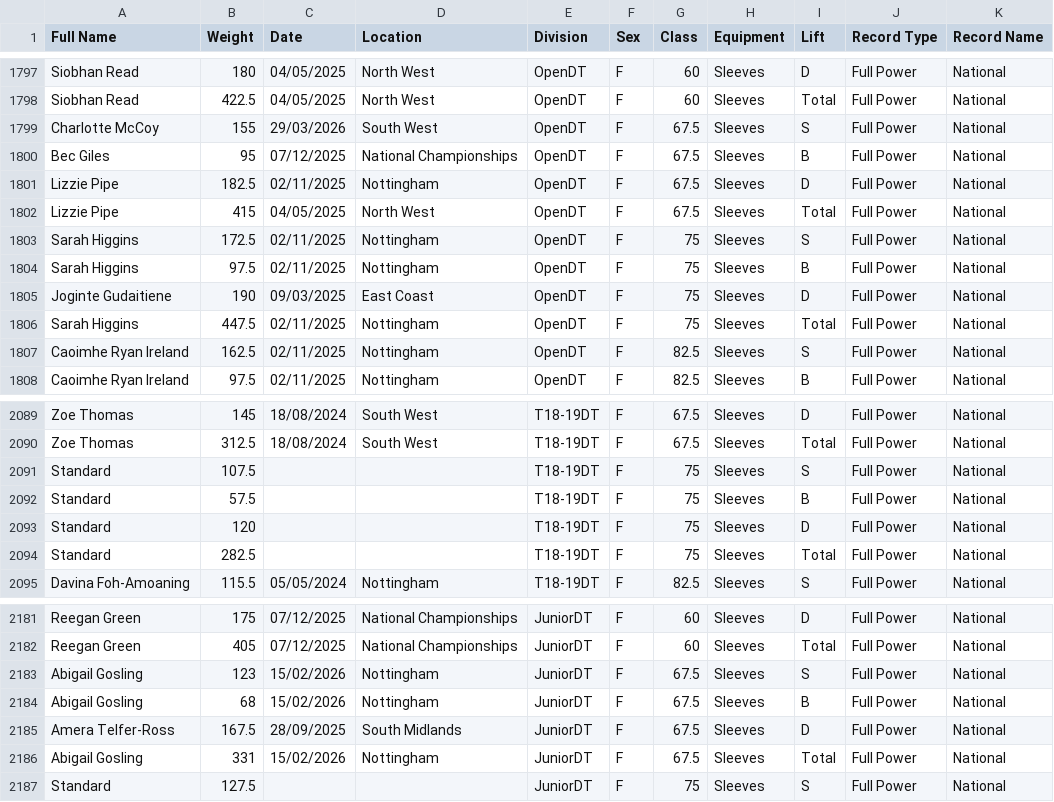
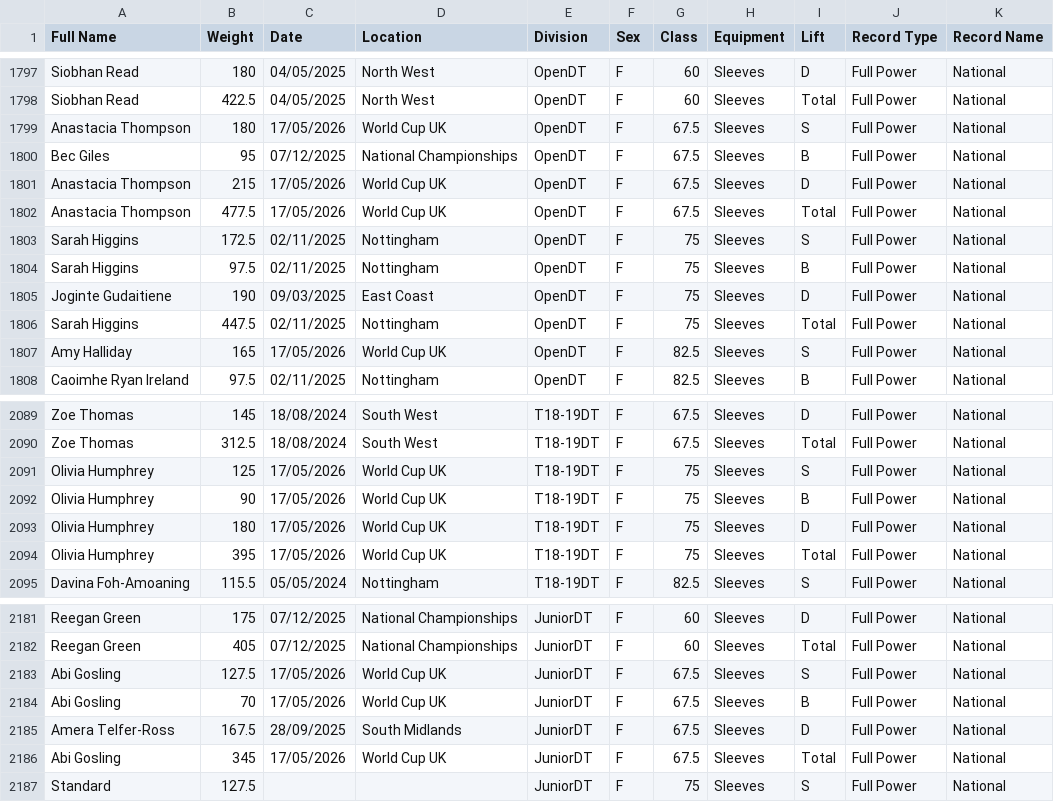
Before and after one commit to AdamWRPF/records, a CSV file: Records Master Sheet.csv, drawn as a sheet; only a part is shown, gaps mark what is left out; the diff covers the shown part only.

Commit message:
Add files via upload

```diff
--- a/Records Master Sheet.csv
+++ b/Records Master Sheet.csv
@@ -1798,6 +1798,6 @@ Siobhan Read,180,04/05/2025,North West,OpenDT,F,60,Sleeves,D,Full Power,National
 Siobhan Read,422.5,04/05/2025,North West,OpenDT,F,60,Sleeves,Total,Full Power,National
-Charlotte McCoy,155,29/03/2026,South West,OpenDT,F,67.5,Sleeves,S,Full Power,National
+Anastacia Thompson,180,17/05/2026,World Cup UK,OpenDT,F,67.5,Sleeves,S,Full Power,National
 Bec Giles,95,07/12/2025,National Championships,OpenDT,F,67.5,Sleeves,B,Full Power,National
-Lizzie Pipe,182.5,02/11/2025,Nottingham,OpenDT,F,67.5,Sleeves,D,Full Power,National
-Lizzie Pipe,415,04/05/2025,North West,OpenDT,F,67.5,Sleeves,Total,Full Power,National
+Anastacia Thompson,215,17/05/2026,World Cup UK,OpenDT,F,67.5,Sleeves,D,Full Power,National
+Anastacia Thompson,477.5,17/05/2026,World Cup UK,OpenDT,F,67.5,Sleeves,Total,Full Power,National
 Sarah Higgins,172.5,02/11/2025,Nottingham,OpenDT,F,75,Sleeves,S,Full Power,National
@@ -1806,3 +1806,3 @@ Joginte Gudaitiene,190,09/03/2025,East Coast,OpenDT,F,75,Sleeves,D,Full Power,Na
 Sarah Higgins,447.5,02/11/2025,Nottingham,OpenDT,F,75,Sleeves,Total,Full Power,National
-Caoimhe Ryan Ireland,162.5,02/11/2025,Nottingham,OpenDT,F,82.5,Sleeves,S,Full Power,National
+Amy Halliday,165,17/05/2026,World Cup UK,OpenDT,F,82.5,Sleeves,S,Full Power,National
 Caoimhe Ryan Ireland,97.5,02/11/2025,Nottingham,OpenDT,F,82.5,Sleeves,B,Full Power,National
@@ -2090,6 +2090,6 @@ Zoe Thomas,145,18/08/2024,South West,T18-19DT,F,67.5,Sleeves,D,Full Power,Nation
 Zoe Thomas,312.5,18/08/2024,South West,T18-19DT,F,67.5,Sleeves,Total,Full Power,National
-Standard,107.5,,,T18-19DT,F,75,Sleeves,S,Full Power,National
-Standard,57.5,,,T18-19DT,F,75,Sleeves,B,Full Power,National
-Standard,120,,,T18-19DT,F,75,Sleeves,D,Full Power,National
-Standard,282.5,,,T18-19DT,F,75,Sleeves,Total,Full Power,National
+Olivia Humphrey,125,17/05/2026,World Cup UK,T18-19DT,F,75,Sleeves,S,Full Power,National
+Olivia Humphrey,90,17/05/2026,World Cup UK,T18-19DT,F,75,Sleeves,B,Full Power,National
+Olivia Humphrey,180,17/05/2026,World Cup UK,T18-19DT,F,75,Sleeves,D,Full Power,National
+Olivia Humphrey,395,17/05/2026,World Cup UK,T18-19DT,F,75,Sleeves,Total,Full Power,National
 Davina Foh-Amoaning,115.5,05/05/2024,Nottingham,T18-19DT,F,82.5,Sleeves,S,Full Power,National
@@ -2182,6 +2182,6 @@ Reegan Green,175,07/12/2025,National Championships,JuniorDT,F,60,Sleeves,D,Full
 Reegan Green,405,07/12/2025,National Championships,JuniorDT,F,60,Sleeves,Total,Full Power,National
-Abigail Gosling,123,15/02/2026,Nottingham,JuniorDT,F,67.5,Sleeves,S,Full Power,National
-Abigail Gosling,68,15/02/2026,Nottingham,JuniorDT,F,67.5,Sleeves,B,Full Power,National
+Abi Gosling,127.5,17/05/2026,World Cup UK,JuniorDT,F,67.5,Sleeves,S,Full Power,National
+Abi Gosling,70,17/05/2026,World Cup UK,JuniorDT,F,67.5,Sleeves,B,Full Power,National
 Amera Telfer-Ross,167.5,28/09/2025,South Midlands,JuniorDT,F,67.5,Sleeves,D,Full Power,National
-Abigail Gosling,331,15/02/2026,Nottingham,JuniorDT,F,67.5,Sleeves,Total,Full Power,National
+Abi Gosling,345,17/05/2026,World Cup UK,JuniorDT,F,67.5,Sleeves,Total,Full Power,National
 Standard,127.5,,,JuniorDT,F,75,Sleeves,S,Full Power,National
```
Also changed, not shown: 64 edited cells elsewhere in this file.
